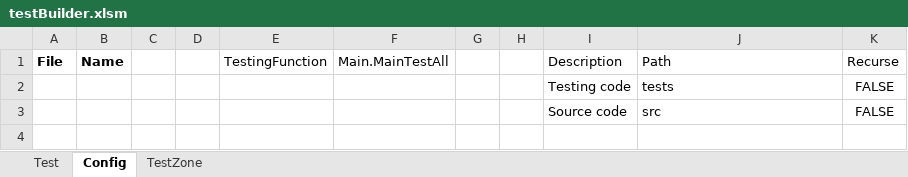
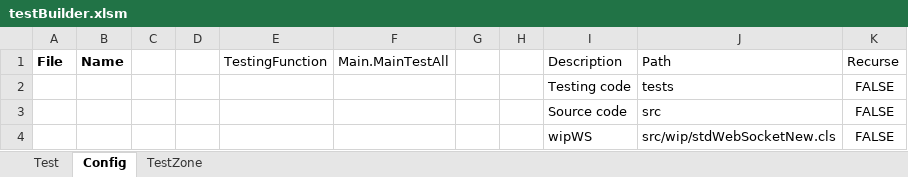
Before and after one commit to sancarn/stdVBA, an Excel workbook: testBuilder.xlsm, sheet Config, drawn as a sheet; values as stored, in another font and other column widths than the file's, no borders; table styles not drawn; the diff names each change by its address in the sheet, - before the commit and + after, or states it on an @@ line.

Commit message:
stdWindow and Web sockets
* 2022-04-05 stdWindow      FEATURE     - Added `CreateFromApplication` to `stdWindow`
* 2022-04-05 stdWindow      FEATURE     - Added `CreateFromDesktop` to `stdWindow`
* 2022-04-05 stdWindow      FEATURE     - Added `AsAcc` to `stdWindow`
* 2022-04-05 stdWindow      WIP         - Some WIP work with WebSockets

```diff
--- a/testBuilder.xlsm (sheet Config)
+++ b/testBuilder.xlsm (sheet Config)
+row 4:  |  |  |  |  |  |  |  | wipWS | src/wip/stdWebSocketNew.cls | FALSE
```
Also changed, not shown: sheet Test, 5 other files.
